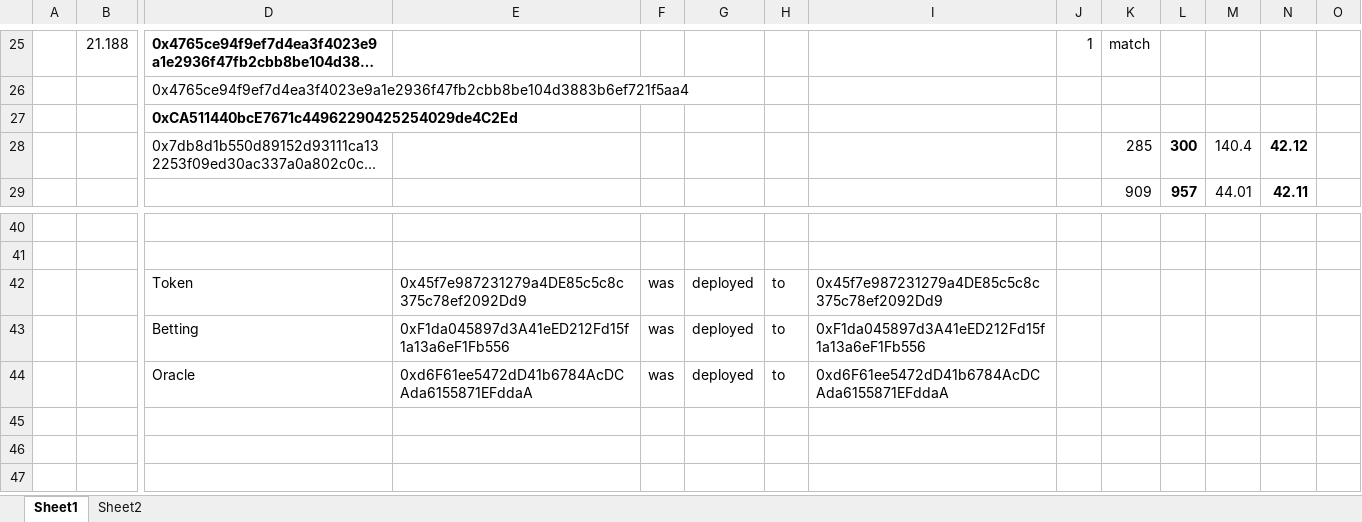
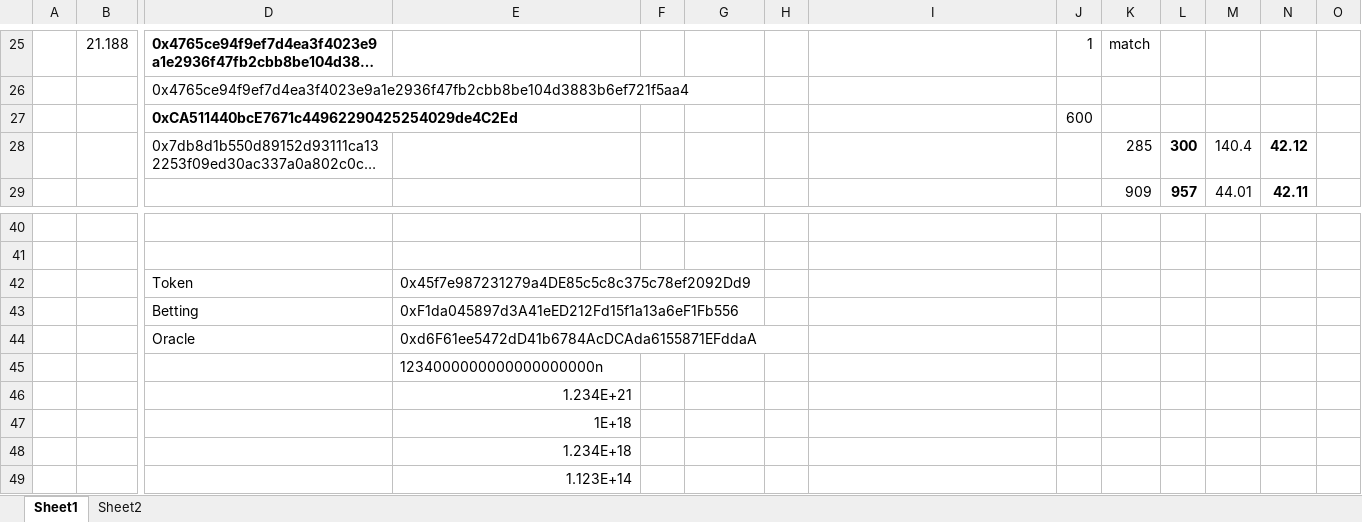
Before and after one commit to efalken/SportEth, an Excel workbook: docs/faqs.xlsx, sheet Sheet1, drawn as a sheet; only a part is shown, gaps mark what is left out; long unchanged cells end in …; values as stored, in another font and other column widths than the file's, no borders; removed rows and columns are numbered as before the commit, all else as after; rows hold the shown columns only; the diff names each change by its address in the sheet, - before the commit and + after, or states it on an @@ line.

```diff
--- a/docs/faqs.xlsx (sheet Sheet1)
+++ b/docs/faqs.xlsx (sheet Sheet1)
-J27: (empty)
+J27: 600
-row 42:  |  | Token | 0x45f7e987231279a4DE85c5c8c375c78ef2092Dd9 | was | deployed | to | 0x45f7e987231279a4DE85c5c8c375c78ef2092Dd9
-row 43:  |  | Betting | 0xF1da045897d3A41eED212Fd15f1a13a6eF1Fb556 | was | deployed | to | 0xF1da045897d3A41eED212Fd15f1a13a6eF1Fb556
-row 44:  |  | Oracle | 0xd6F61ee5472dD41b6784AcDCAda6155871EFddaA | was | deployed | to | 0xd6F61ee5472dD41b6784AcDCAda6155871EFddaA
+row 42:  |  | Token | 0x45f7e987231279a4DE85c5c8c375c78ef2092Dd9
+row 43:  |  | Betting | 0xF1da045897d3A41eED212Fd15f1a13a6eF1Fb556
+row 44:  |  | Oracle | 0xd6F61ee5472dD41b6784AcDCAda6155871EFddaA
+row 45:  |  |  | 1234000000000000000000n
+row 46:  |  |  | 1.234E+21
+row 47:  |  |  | 1E+18
+row 48:  |  |  | 1.234E+18
+row 49:  |  |  | 1.123E+14
```
Also changed, not shown: docs/ContractTestsNew.xlsm, 23 other files.
